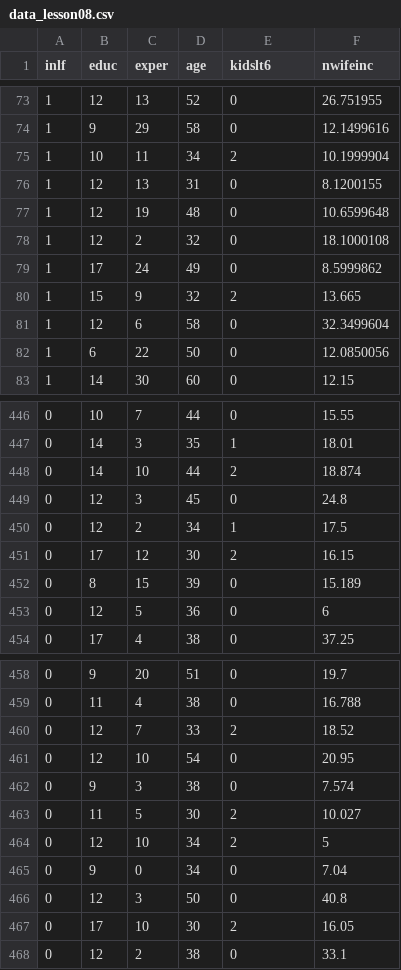
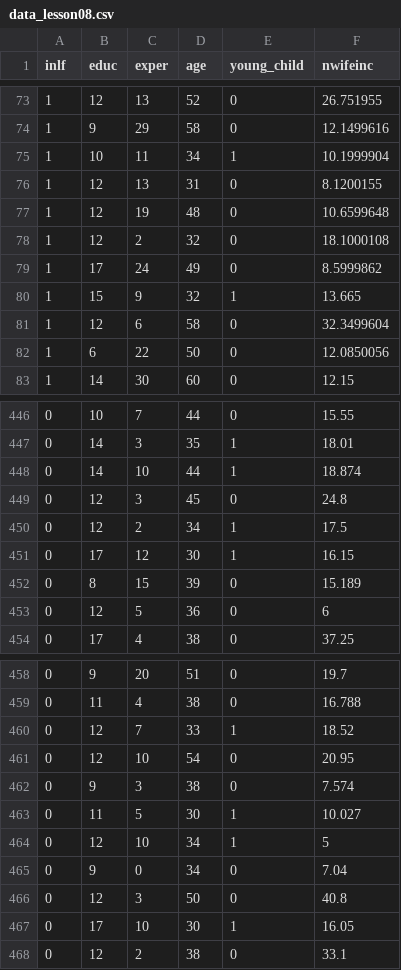
Before and after one commit to kakyo1515/zemi_3_B_2026-site, a CSV file: data/data_lesson08.csv, drawn as a sheet; only a part is shown, gaps mark what is left out; the diff covers the shown part only.

Commit message:
Update lesson 8 data and annotated R code

```diff
--- a/data/data_lesson08.csv
+++ b/data/data_lesson08.csv
@@ -1 +1 @@
-"inlf","educ","exper","age","kidslt6","nwifeinc"
+"inlf","educ","exper","age","young_child","nwifeinc"
@@ -74,3 +74,3 @@
 1,9,29,58,0,12.1499616
-1,10,11,34,2,10.1999904
+1,10,11,34,1,10.1999904
 1,12,13,31,0,8.1200155
@@ -79,3 +79,3 @@
 1,17,24,49,0,8.5999862
-1,15,9,32,2,13.665
+1,15,9,32,1,13.665
 1,12,6,58,0,32.3499604
@@ -447,6 +447,6 @@
 0,14,3,35,1,18.01
-0,14,10,44,2,18.874
+0,14,10,44,1,18.874
 0,12,3,45,0,24.8
 0,12,2,34,1,17.5
-0,17,12,30,2,16.15
+0,17,12,30,1,16.15
 0,8,15,39,0,15.189
@@ -459,10 +459,10 @@
 0,11,4,38,0,16.788
-0,12,7,33,2,18.52
+0,12,7,33,1,18.52
 0,12,10,54,0,20.95
 0,9,3,38,0,7.574
-0,11,5,30,2,10.027
-0,12,10,34,2,5
+0,11,5,30,1,10.027
+0,12,10,34,1,5
 0,9,0,34,0,7.04
 0,12,3,50,0,40.8
-0,17,10,30,2,16.05
+0,17,10,30,1,16.05
 0,12,2,38,0,33.1
```
Also changed, not shown: 21 edited cells elsewhere in this file, 4 other files.
